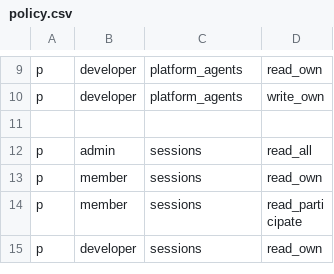
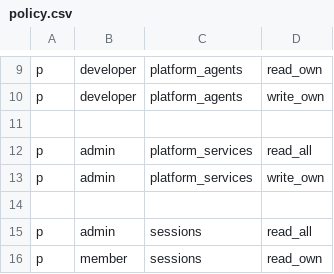
Before and after one commit to megagonlabs/blue, a CSV file: platform/api/src/casbin/policy.csv, drawn as a sheet; only a part is shown, gaps mark what is left out; the shorter side is filled out with more unchanged rows; the diff names each change by its address in the sheet, - before the commit and + after, or states it on an @@ line.

Commit message:
add admin service list

```diff
--- a/platform/api/src/casbin/policy.csv
+++ b/platform/api/src/casbin/policy.csv
+row 12: p | admin | platform_services | read_all
+row 13: p | admin | platform_services | write_own
+row 14: (empty)
```
Also changed, not shown: 7 other files.
